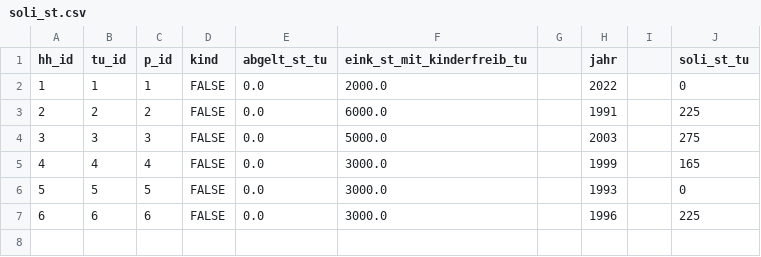
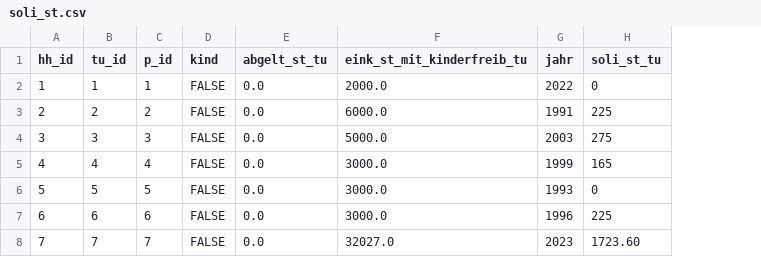
Before and after one commit to iza-institute-of-labor-economics/gettsim, a CSV file: src/_gettsim_tests/test_data/soli_st.csv, drawn as a sheet; removed rows and columns are numbered as before the commit, all else as after; the diff names each change by its address in the sheet, - before the commit and + after, or states it on an @@ line.

```diff
--- a/src/_gettsim_tests/test_data/soli_st.csv
+++ b/src/_gettsim_tests/test_data/soli_st.csv
-column G, empty
-column I, empty
+row 8: 7 | 7 | 7 | FALSE | 0.0 | 32027.0 | 2023 | 1723.60
```
Also changed, not shown: src/_gettsim_tests/test_data/kindergeld.csv, 8 other files.
